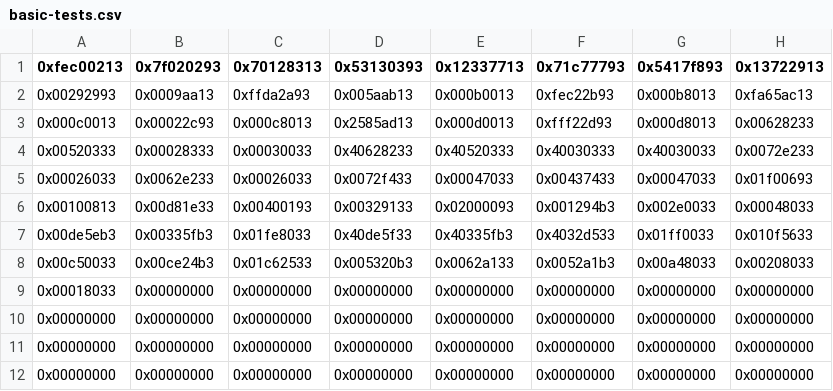
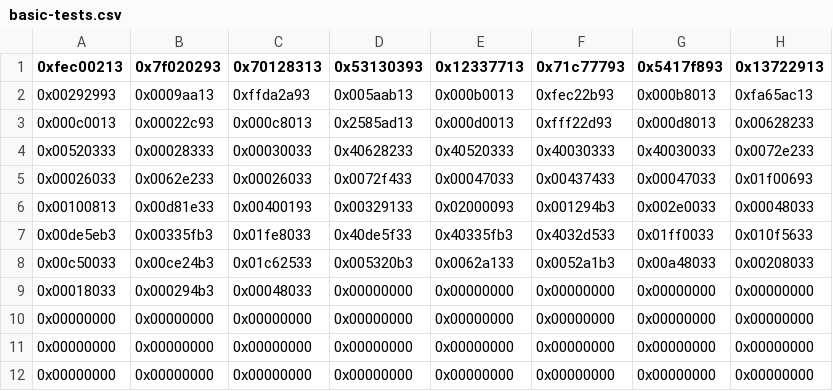
Before and after one commit to Joshualo022/comp311-lab4, a CSV file: basic-tests.csv, drawn as a sheet; only a part is shown.

```diff
--- a/basic-tests.csv
+++ b/basic-tests.csv
@@ -8,3 +8,3 @@
 0x00c50033,0x00ce24b3,0x01c62533,0x005320b3,0x0062a133,0x0052a1b3,0x00a48033,0x00208033
-0x00018033,0x00000000,0x00000000,0x00000000,0x00000000,0x00000000,0x00000000,0x00000000
+0x00018033,0x000294b3,0x00048033,0x00000000,0x00000000,0x00000000,0x00000000,0x00000000
 0x00000000,0x00000000,0x00000000,0x00000000,0x00000000,0x00000000,0x00000000,0x00000000
```
Also changed, not shown: 4 other files.
